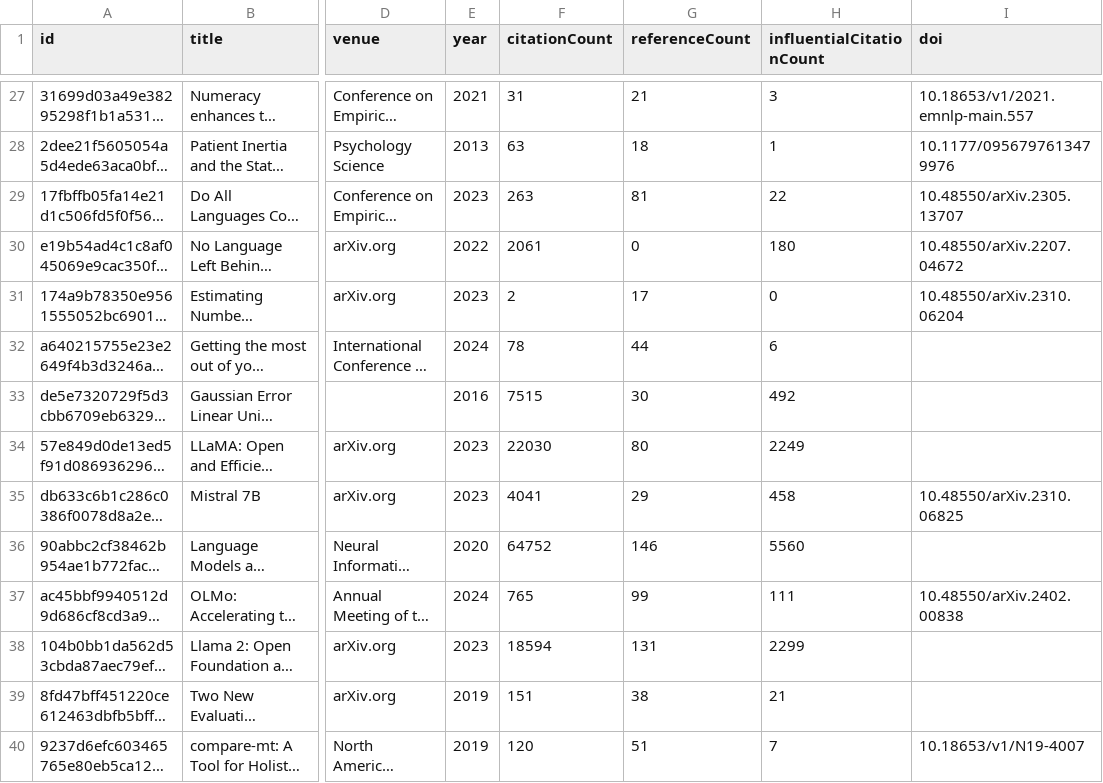
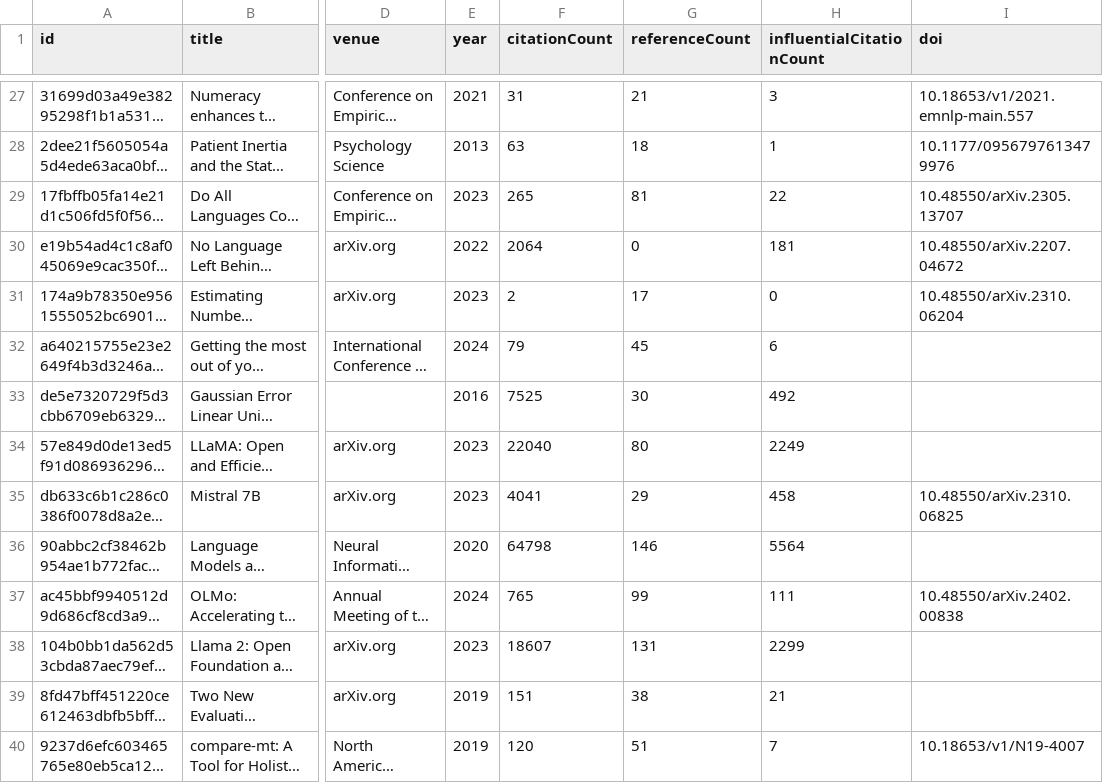
Before and after one commit to avijit-thawani/thesis-bibliography, a CSV file: data/core.csv, drawn as a sheet; only a part is shown, gaps mark what is left out; long unchanged cells end in …; the diff covers the shown part only; the diff names each change by its address in the sheet, - before the commit and + after, or states it on an @@ line.

```diff
--- a/data/core.csv
+++ b/data/core.csv
-F29 (citationCount): 263
+F29 (citationCount): 265
-F30 (citationCount): 2061
+F30 (citationCount): 2064
-H30 (influentialCitationCount): 180
+H30 (influentialCitationCount): 181
-F32 (citationCount): 78
+F32 (citationCount): 79
-G32 (referenceCount): 44
+G32 (referenceCount): 45
-F33 (citationCount): 7515
+F33 (citationCount): 7525
-F34 (citationCount): 22030
+F34 (citationCount): 22040
-F36 (citationCount): 64752
+F36 (citationCount): 64798
-H36 (influentialCitationCount): 5560
+H36 (influentialCitationCount): 5564
-F38 (citationCount): 18594
+F38 (citationCount): 18607
```
Also changed, not shown: 72 edited cells elsewhere in this file, 12 other files.
